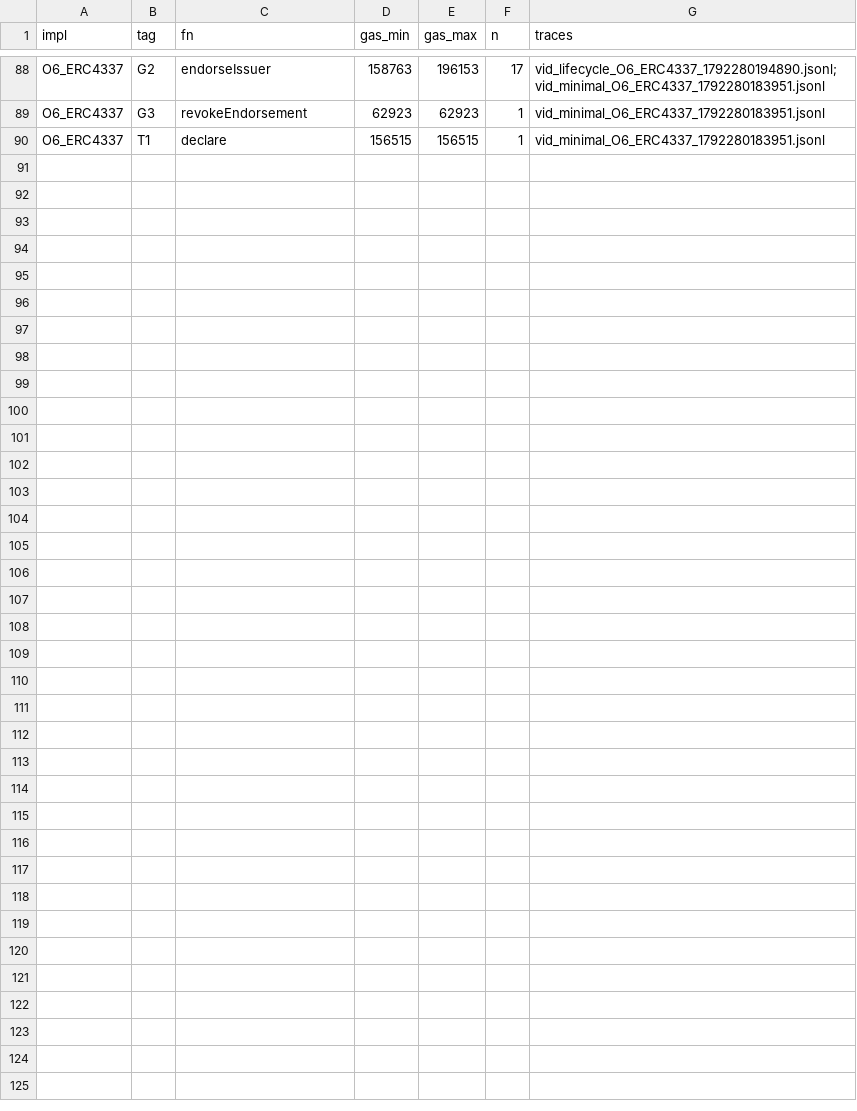
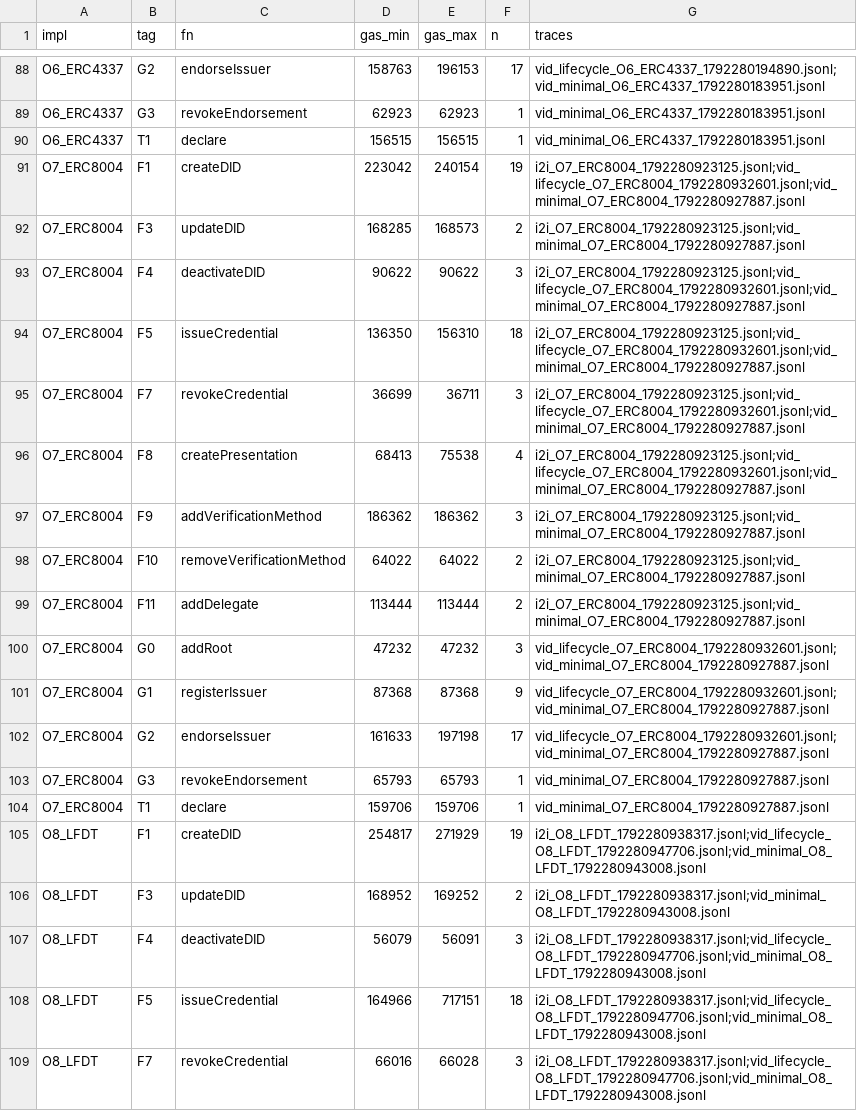
Before and after one commit to nikhilprakash24/CVIN-SC-Implementation-SSI-DID, a CSV file: 5_minimal-ssi-sandbox/benchmarks/gas_matrix.csv, drawn as a sheet; only a part is shown, gaps mark what is left out; the diff covers the shown part only; the diff names each change by its address in the sheet, - before the commit and + after, or states it on an @@ line.

```diff
--- a/5_minimal-ssi-sandbox/benchmarks/gas_matrix.csv
+++ b/5_minimal-ssi-sandbox/benchmarks/gas_matrix.csv
+row 91: O7_ERC8004 | F1 | createDID | 223042 | 240154 | 19 | i2i_O7_ERC8004_1792280923125.jsonl;vid_lifecycle_O7_ERC8004_1792280932601.jsonl;vid_minimal_O7_ERC8004_1792280927887.jsonl
+row 92: O7_ERC8004 | F3 | updateDID | 168285 | 168573 | 2 | i2i_O7_ERC8004_1792280923125.jsonl;vid_minimal_O7_ERC8004_1792280927887.jsonl
+row 93: O7_ERC8004 | F4 | deactivateDID | 90622 | 90622 | 3 | i2i_O7_ERC8004_1792280923125.jsonl;vid_lifecycle_O7_ERC8004_1792280932601.jsonl;vid_minimal_O7_ERC8004_1792280927887.jsonl
+row 94: O7_ERC8004 | F5 | issueCredential | 136350 | 156310 | 18 | i2i_O7_ERC8004_1792280923125.jsonl;vid_lifecycle_O7_ERC8004_1792280932601.jsonl;vid_minimal_O7_ERC8004_1792280927887.jsonl
+row 95: O7_ERC8004 | F7 | revokeCredential | 36699 | 36711 | 3 | i2i_O7_ERC8004_1792280923125.jsonl;vid_lifecycle_O7_ERC8004_1792280932601.jsonl;vid_minimal_O7_ERC8004_1792280927887.jsonl
+row 96: O7_ERC8004 | F8 | createPresentation | 68413 | 75538 | 4 | i2i_O7_ERC8004_1792280923125.jsonl;vid_lifecycle_O7_ERC8004_1792280932601.jsonl;vid_minimal_O7_ERC8004_1792280927887.jsonl
+row 97: O7_ERC8004 | F9 | addVerificationMethod | 186362 | 186362 | 3 | i2i_O7_ERC8004_1792280923125.jsonl;vid_minimal_O7_ERC8004_1792280927887.jsonl
+row 98: O7_ERC8004 | F10 | removeVerificationMethod | 64022 | 64022 | 2 | i2i_O7_ERC8004_1792280923125.jsonl;vid_minimal_O7_ERC8004_1792280927887.jsonl
+row 99: O7_ERC8004 | F11 | addDelegate | 113444 | 113444 | 2 | i2i_O7_ERC8004_1792280923125.jsonl;vid_minimal_O7_ERC8004_1792280927887.jsonl
+row 100: O7_ERC8004 | G0 | addRoot | 47232 | 47232 | 3 | vid_lifecycle_O7_ERC8004_1792280932601.jsonl;vid_minimal_O7_ERC8004_1792280927887.jsonl
+row 101: O7_ERC8004 | G1 | registerIssuer | 87368 | 87368 | 9 | vid_lifecycle_O7_ERC8004_1792280932601.jsonl;vid_minimal_O7_ERC8004_1792280927887.jsonl
+row 102: O7_ERC8004 | G2 | endorseIssuer | 161633 | 197198 | 17 | vid_lifecycle_O7_ERC8004_1792280932601.jsonl;vid_minimal_O7_ERC8004_1792280927887.jsonl
+row 103: O7_ERC8004 | G3 | revokeEndorsement | 65793 | 65793 | 1 | vid_minimal_O7_ERC8004_1792280927887.jsonl
+row 104: O7_ERC8004 | T1 | declare | 159706 | 159706 | 1 | vid_minimal_O7_ERC8004_1792280927887.jsonl
+row 105: O8_LFDT | F1 | createDID | 254817 | 271929 | 19 | i2i_O8_LFDT_1792280938317.jsonl;vid_lifecycle_O8_LFDT_1792280947706.jsonl;vid_minimal_O8_LFDT_1792280943008.jsonl
+row 106: O8_LFDT | F3 | updateDID | 168952 | 169252 | 2 | i2i_O8_LFDT_1792280938317.jsonl;vid_minimal_O8_LFDT_1792280943008.jsonl
+row 107: O8_LFDT | F4 | deactivateDID | 56079 | 56091 | 3 | i2i_O8_LFDT_1792280938317.jsonl;vid_lifecycle_O8_LFDT_1792280947706.jsonl;vid_minimal_O8_LFDT_1792280943008.jsonl
+row 108: O8_LFDT | F5 | issueCredential | 164966 | 717151 | 18 | i2i_O8_LFDT_1792280938317.jsonl;vid_lifecycle_O8_LFDT_1792280947706.jsonl;vid_minimal_O8_LFDT_1792280943008.jsonl
+row 109: O8_LFDT | F7 | revokeCredential | 66016 | 66028 | 3 | i2i_O8_LFDT_1792280938317.jsonl;vid_lifecycle_O8_LFDT_1792280947706.jsonl;vid_minimal_O8_LFDT_1792280943008.jsonl
```
Also changed, not shown: 9 added rows elsewhere in this file, 17 other files.
